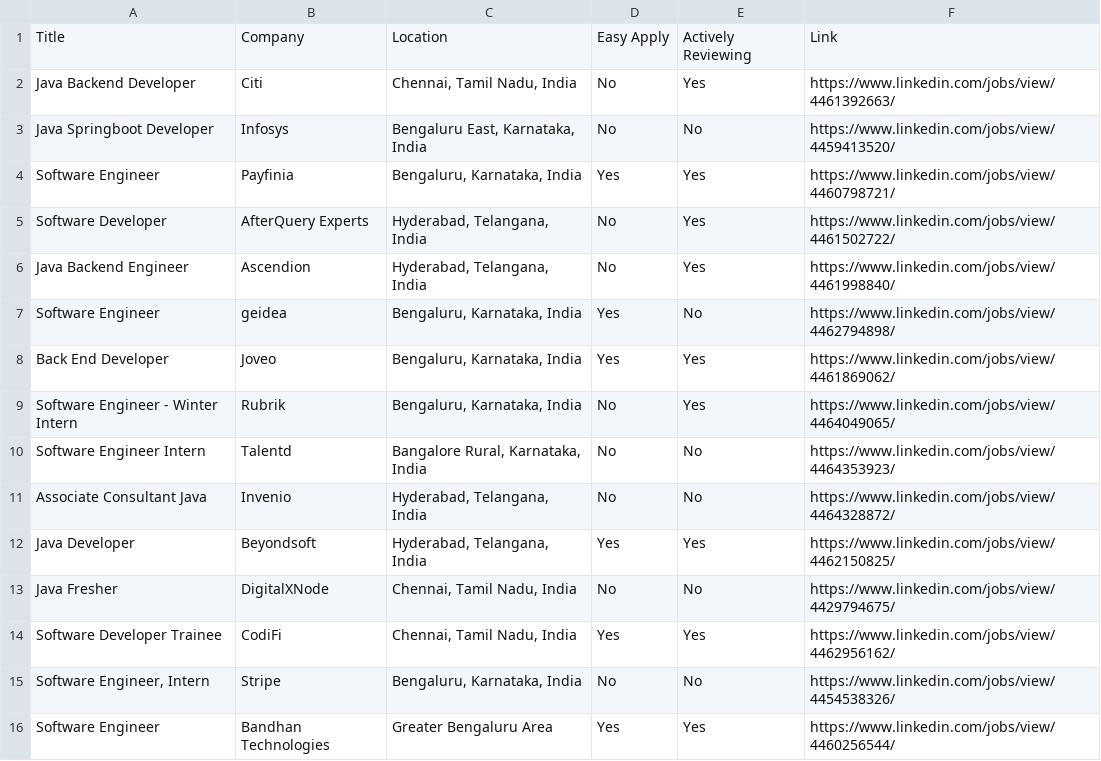
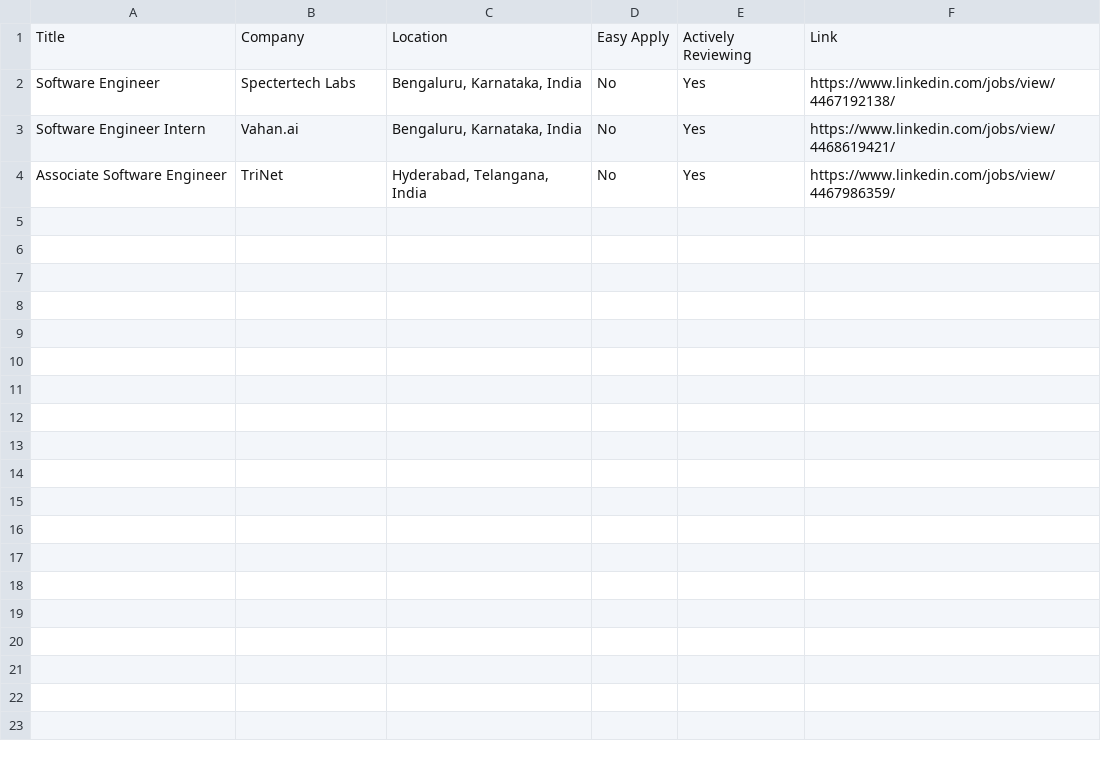
Before and after one commit to gbhanuprasad5261/AI-Job-Automation-Backup, a CSV file: jobs.csv, drawn as a sheet.

Commit message:
Applied jobs Data

```diff
--- a/jobs.csv
+++ b/jobs.csv
@@ -1,16 +1,4 @@
 Title,Company,Location,Easy Apply,Actively Reviewing,Link
-Java Backend Developer,Citi,"Chennai, Tamil Nadu, India",No,Yes,https://www.linkedin.com/jobs/view/4461392663/
-Java Springboot Developer,Infosys,"Bengaluru East, Karnataka, India",No,No,https://www.linkedin.com/jobs/view/4459413520/
-Software Engineer,Payfinia,"Bengaluru, Karnataka, India",Yes,Yes,https://www.linkedin.com/jobs/view/4460798721/
-Software Developer,AfterQuery Experts,"Hyderabad, Telangana, India",No,Yes,https://www.linkedin.com/jobs/view/4461502722/
-Java Backend Engineer,Ascendion,"Hyderabad, Telangana, India",No,Yes,https://www.linkedin.com/jobs/view/4461998840/
-Software Engineer,geidea,"Bengaluru, Karnataka, India",Yes,No,https://www.linkedin.com/jobs/view/4462794898/
-Back End Developer,Joveo,"Bengaluru, Karnataka, India",Yes,Yes,https://www.linkedin.com/jobs/view/4461869062/
-Software Engineer - Winter Intern,Rubrik,"Bengaluru, Karnataka, India",No,Yes,https://www.linkedin.com/jobs/view/4464049065/
-Software Engineer Intern,Talentd,"Bangalore Rural, Karnataka, India",No,No,https://www.linkedin.com/jobs/view/4464353923/
-Associate Consultant Java,Invenio,"Hyderabad, Telangana, India",No,No,https://www.linkedin.com/jobs/view/4464328872/
-Java Developer,Beyondsoft,"Hyderabad, Telangana, India",Yes,Yes,https://www.linkedin.com/jobs/view/4462150825/
-Java Fresher,DigitalXNode,"Chennai, Tamil Nadu, India",No,No,https://www.linkedin.com/jobs/view/4429794675/
-Software Developer Trainee,CodiFi,"Chennai, Tamil Nadu, India",Yes,Yes,https://www.linkedin.com/jobs/view/4462956162/
-"Software Engineer, Intern",Stripe,"Bengaluru, Karnataka, India",No,No,https://www.linkedin.com/jobs/view/4454538326/
-Software Engineer,Bandhan Technologies,Greater Bengaluru Area,Yes,Yes,https://www.linkedin.com/jobs/view/4460256544/
+Software Engineer,Spectertech Labs,"Bengaluru, Karnataka, India",No,Yes,https://www.linkedin.com/jobs/view/4467192138/
+Software Engineer Intern,Vahan.ai,"Bengaluru, Karnataka, India",No,Yes,https://www.linkedin.com/jobs/view/4468619421/
+Associate Software Engineer,TriNet,"Hyderabad, Telangana, India",No,Yes,https://www.linkedin.com/jobs/view/4467986359/
```
